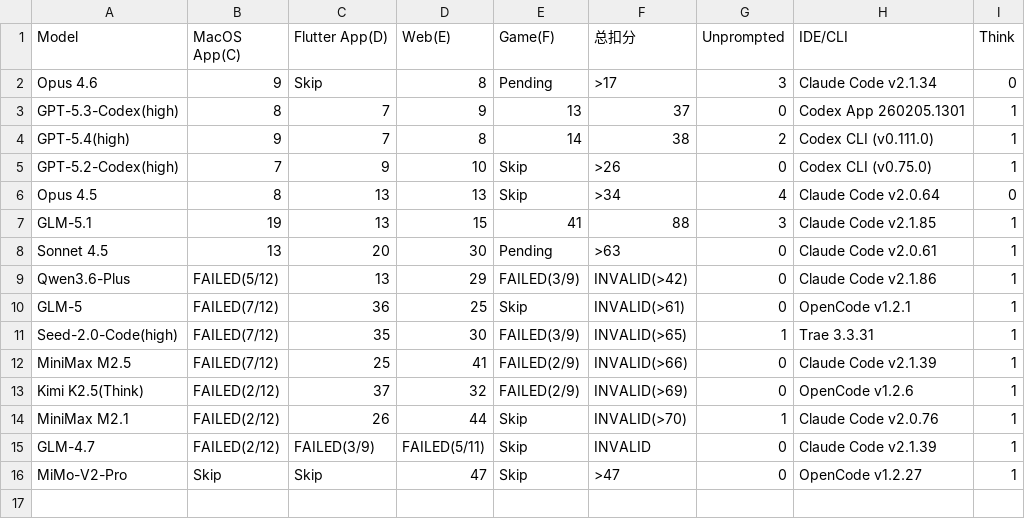
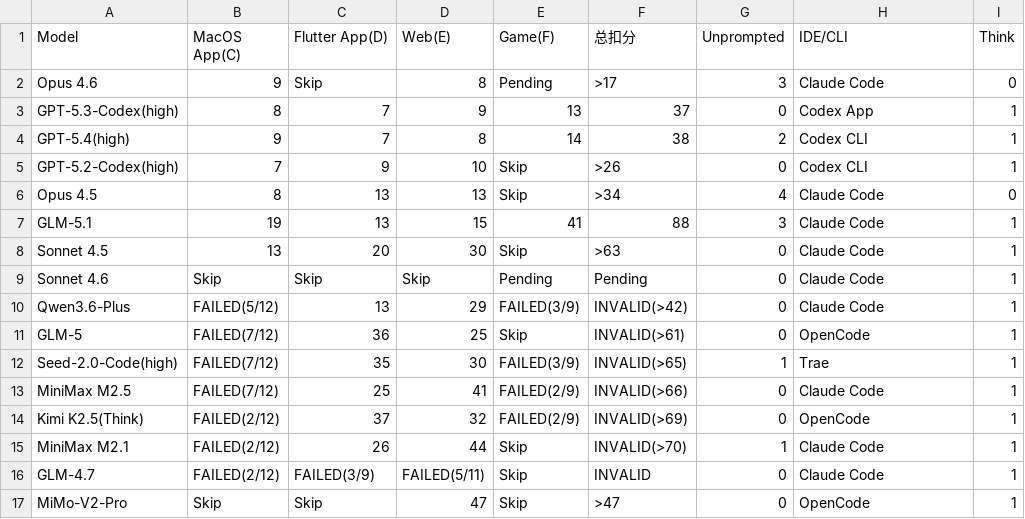
Before and after one commit to llm2014/llm_benchmark, a CSV file: docs/data/code_v3/2026-01.csv, drawn as a sheet.

Commit message:
update code v3

```diff
--- a/docs/data/code_v3/2026-01.csv
+++ b/docs/data/code_v3/2026-01.csv
@@ -1,16 +1,17 @@
 "Model","MacOS App(C)","Flutter App(D)","Web(E)","Game(F)","总扣分","Unprompted","IDE/CLI","Think"
-"Opus 4.6","9","Skip","8","Pending",">17","3","Claude Code v2.1.34","0"
-"GPT-5.3-Codex(high)","8","7","9","13","37","0","Codex App 260205.1301","1"
-"GPT-5.4(high)","9","7","8","14","38","2","Codex CLI (v0.111.0)","1"
-"GPT-5.2-Codex(high)",7,"9","10","Skip",">26","0","Codex CLI (v0.75.0)","1"
-"Opus 4.5",8,13,"13","Skip",">34","4","Claude Code v2.0.64","0"
-"GLM-5.1","19","13","15","41","88","3","Claude Code v2.1.85","1"
-"Sonnet 4.5",13,20,"30","Pending",">63","0","Claude Code v2.0.61","1"
-"Qwen3.6-Plus","FAILED(5/12)","13","29","FAILED(3/9)","INVALID(>42)","0","Claude Code v2.1.86","1"
-"GLM-5","FAILED(7/12)","36","25","Skip","INVALID(>61)","0","OpenCode v1.2.1","1"
-"Seed-2.0-Code(high)","FAILED(7/12)","35","30","FAILED(3/9)","INVALID(>65)","1","Trae 3.3.31","1"
-"MiniMax M2.5","FAILED(7/12)","25","41","FAILED(2/9)","INVALID(>66)","0","Claude Code v2.1.39","1"
-"Kimi K2.5(Think)","FAILED(2/12)","37","32","FAILED(2/9)","INVALID(>69)","0","OpenCode v1.2.6","1"
-"MiniMax M2.1","FAILED(2/12)","26","44","Skip","INVALID(>70)","1","Claude Code v2.0.76","1"
-"GLM-4.7","FAILED(2/12)","FAILED(3/9)","FAILED(5/11)","Skip","INVALID","0","Claude Code v2.1.39","1"
-"MiMo-V2-Pro","Skip","Skip","47","Skip",">47","0","OpenCode v1.2.27","1"
+"Opus 4.6","9","Skip","8","Pending",">17","3","Claude Code","0"
+"GPT-5.3-Codex(high)","8","7","9","13","37","0","Codex App","1"
+"GPT-5.4(high)","9","7","8","14","38","2","Codex CLI","1"
+"GPT-5.2-Codex(high)",7,"9","10","Skip",">26","0","Codex CLI","1"
+"Opus 4.5",8,13,"13","Skip",">34","4","Claude Code","0"
+"GLM-5.1","19","13","15","41","88","3","Claude Code","1"
+"Sonnet 4.5",13,20,"30","Skip",">63","0","Claude Code","1"
+"Sonnet 4.6","Skip","Skip","Skip","Pending","Pending","0","Claude Code","1"
+"Qwen3.6-Plus","FAILED(5/12)","13","29","FAILED(3/9)","INVALID(>42)","0","Claude Code","1"
+"GLM-5","FAILED(7/12)","36","25","Skip","INVALID(>61)","0","OpenCode","1"
+"Seed-2.0-Code(high)","FAILED(7/12)","35","30","FAILED(3/9)","INVALID(>65)","1","Trae","1"
+"MiniMax M2.5","FAILED(7/12)","25","41","FAILED(2/9)","INVALID(>66)","0","Claude Code","1"
+"Kimi K2.5(Think)","FAILED(2/12)","37","32","FAILED(2/9)","INVALID(>69)","0","OpenCode","1"
+"MiniMax M2.1","FAILED(2/12)","26","44","Skip","INVALID(>70)","1","Claude Code","1"
+"GLM-4.7","FAILED(2/12)","FAILED(3/9)","FAILED(5/11)","Skip","INVALID","0","Claude Code","1"
+"MiMo-V2-Pro","Skip","Skip","47","Skip",">47","0","OpenCode","1"
```
